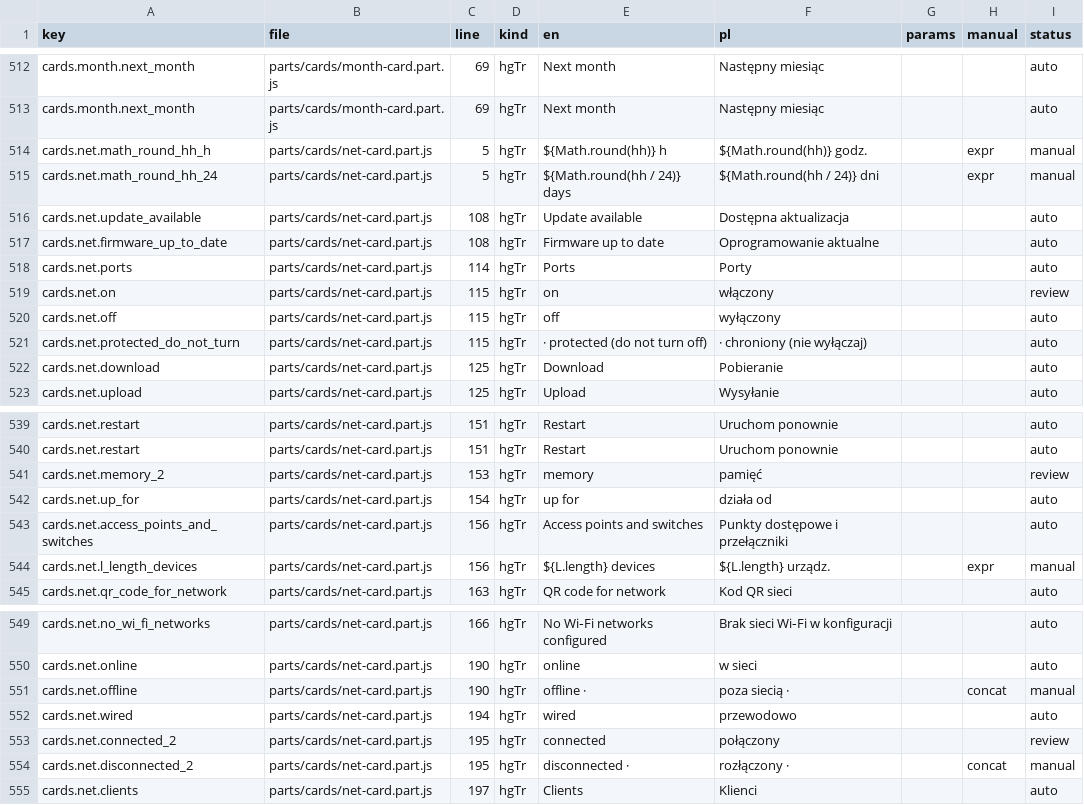
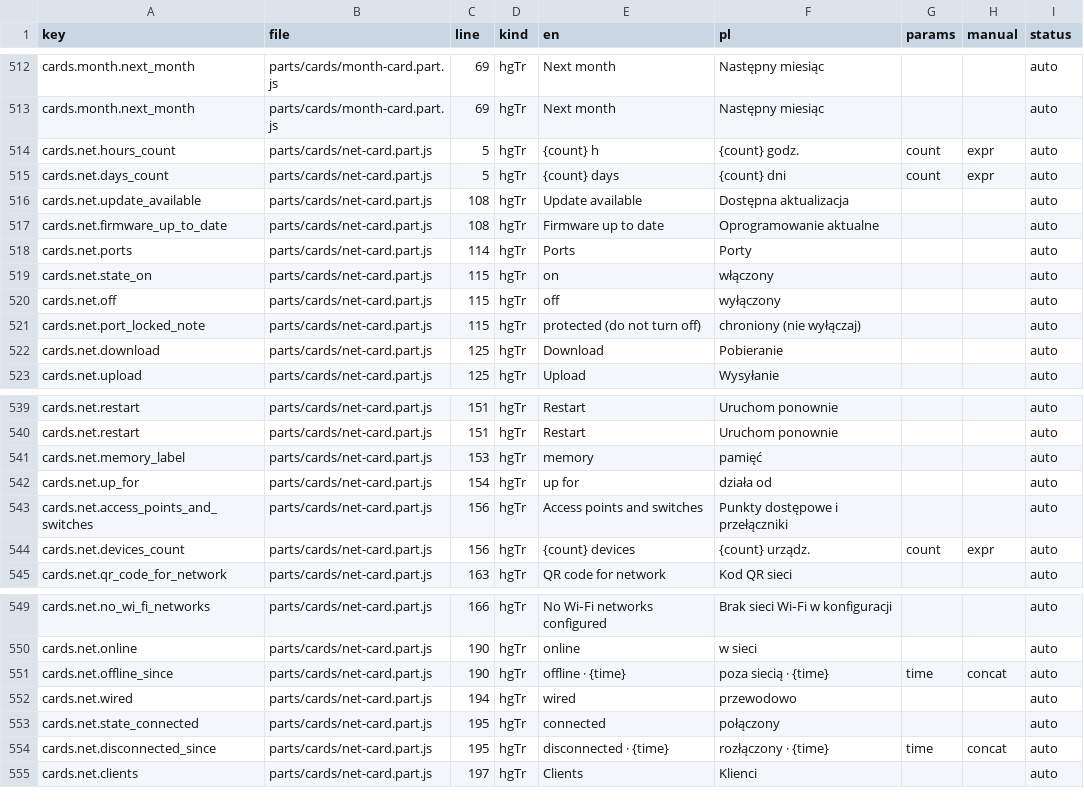
Before and after one commit to cbailly42/nuvio, a CSV file: tools/i18n_migration_table.csv, drawn as a sheet; only a part is shown, gaps mark what is left out; the diff covers the shown part only.

```diff
--- a/tools/i18n_migration_table.csv
+++ b/tools/i18n_migration_table.csv
@@ -513,4 +513,4 @@ cards.month.next_month,parts/cards/month-card.part.js,69,hgTr,Next month,Następ
 cards.month.next_month,parts/cards/month-card.part.js,69,hgTr,Next month,Następny miesiąc,,,auto
-cards.net.math_round_hh_h,parts/cards/net-card.part.js,5,hgTr,${Math.round(hh)} h,${Math.round(hh)} godz.,,expr,manual
-cards.net.math_round_hh_24,parts/cards/net-card.part.js,5,hgTr,${Math.round(hh / 24)} days,${Math.round(hh / 24)} dni,,expr,manual
+cards.net.hours_count,parts/cards/net-card.part.js,5,hgTr,{count} h,{count} godz.,count,expr,auto
+cards.net.days_count,parts/cards/net-card.part.js,5,hgTr,{count} days,{count} dni,count,expr,auto
 cards.net.update_available,parts/cards/net-card.part.js,108,hgTr,Update available,Dostępna aktualizacja,,,auto
@@ -518,5 +518,5 @@ cards.net.firmware_up_to_date,parts/cards/net-card.part.js,108,hgTr,Firmware up
 cards.net.ports,parts/cards/net-card.part.js,114,hgTr,Ports,Porty,,,auto
-cards.net.on,parts/cards/net-card.part.js,115,hgTr,on,włączony,,,review
+cards.net.state_on,parts/cards/net-card.part.js,115,hgTr,on,włączony,,,auto
 cards.net.off,parts/cards/net-card.part.js,115,hgTr,off,wyłączony,,,auto
-cards.net.protected_do_not_turn,parts/cards/net-card.part.js,115,hgTr, · protected (do not turn off), · chroniony (nie wyłączaj),,,auto
+cards.net.port_locked_note,parts/cards/net-card.part.js,115,hgTr,protected (do not turn off),chroniony (nie wyłączaj),,,auto
 cards.net.download,parts/cards/net-card.part.js,125,hgTr,Download,Pobieranie,,,auto
@@ -540,6 +540,6 @@ cards.net.restart,parts/cards/net-card.part.js,151,hgTr,Restart,Uruchom ponownie
 cards.net.restart,parts/cards/net-card.part.js,151,hgTr,Restart,Uruchom ponownie,,,auto
-cards.net.memory_2,parts/cards/net-card.part.js,153,hgTr,memory,pamięć,,,review
+cards.net.memory_label,parts/cards/net-card.part.js,153,hgTr,memory,pamięć,,,auto
 cards.net.up_for,parts/cards/net-card.part.js,154,hgTr,up for,działa od,,,auto
 cards.net.access_points_and_switches,parts/cards/net-card.part.js,156,hgTr,Access points and switches,Punkty dostępowe i przełączniki,,,auto
-cards.net.l_length_devices,parts/cards/net-card.part.js,156,hgTr,${L.length} devices,${L.length} urządz.,,expr,manual
+cards.net.devices_count,parts/cards/net-card.part.js,156,hgTr,{count} devices,{count} urządz.,count,expr,auto
 cards.net.qr_code_for_network,parts/cards/net-card.part.js,163,hgTr,QR code for network,Kod QR sieci,,,auto
@@ -550,6 +550,6 @@ cards.net.no_wi_fi_networks,parts/cards/net-card.part.js,166,hgTr,No Wi‑Fi net
 cards.net.online,parts/cards/net-card.part.js,190,hgTr,online,w sieci,,,auto
-cards.net.offline,parts/cards/net-card.part.js,190,hgTr,offline · ,poza siecią · ,,concat,manual
+cards.net.offline_since,parts/cards/net-card.part.js,190,hgTr,offline · {time},poza siecią · {time},time,concat,auto
 cards.net.wired,parts/cards/net-card.part.js,194,hgTr,wired,przewodowo,,,auto
-cards.net.connected_2,parts/cards/net-card.part.js,195,hgTr,connected,połączony,,,review
-cards.net.disconnected_2,parts/cards/net-card.part.js,195,hgTr,disconnected · ,rozłączony · ,,concat,manual
+cards.net.state_connected,parts/cards/net-card.part.js,195,hgTr,connected,połączony,,,auto
+cards.net.disconnected_since,parts/cards/net-card.part.js,195,hgTr,disconnected · {time},rozłączony · {time},time,concat,auto
 cards.net.clients,parts/cards/net-card.part.js,197,hgTr,Clients,Klienci,,,auto
```
Also changed, not shown: 27 edited cells elsewhere in this file, 3 other files.
